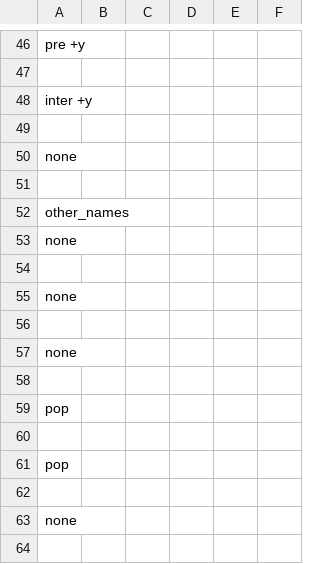
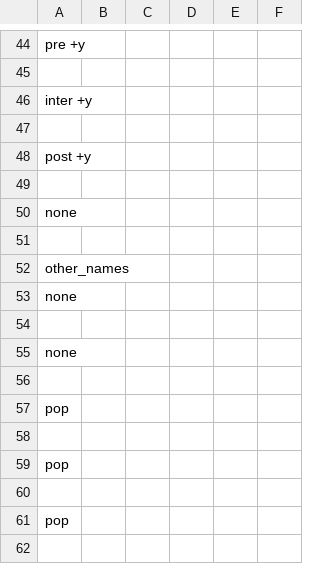
Before and after one commit to Arian-Kourangi/DA236X-Master-Thesis, a CSV file: impact_stl/planner/plans/plan_minimal_test_throw_and_catch_snap.csv, drawn as a sheet; only a part is shown, gaps mark what is left out; the shorter side is filled out with more unchanged rows; the diff covers the shown part only.

```diff
--- a/impact_stl/planner/plans/plan_minimal_test_throw_and_catch_snap.csv
+++ b/impact_stl/planner/plans/plan_minimal_test_throw_and_catch_snap.csv
@@ -49,2 +47,4 @@ inter +y
 
+post +y
+
 none
@@ -56,3 +56,3 @@ none
 
-none
+pop
 
```
Also changed, not shown: 11 added rows, 13 removed rows and 4 edited cells elsewhere in this file, impact_stl/planner/plans/plan_minimal_test_throw_and_catch_crackle.csv, impact_stl/planner/plans/plan_minimal_test_throw_and_catch_pop.csv, 6 other files.
